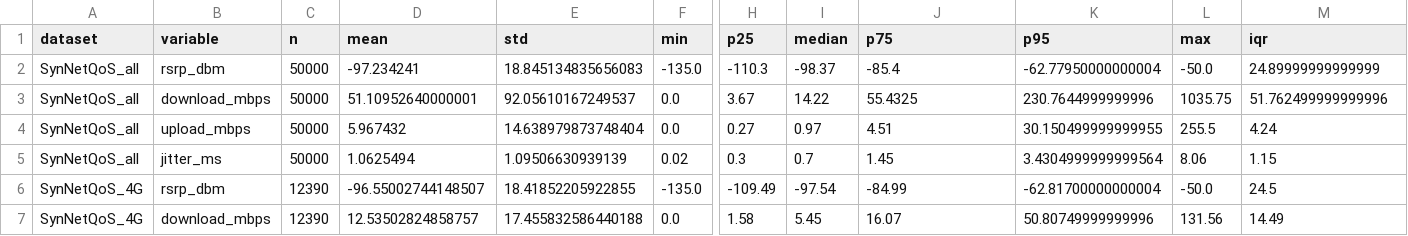
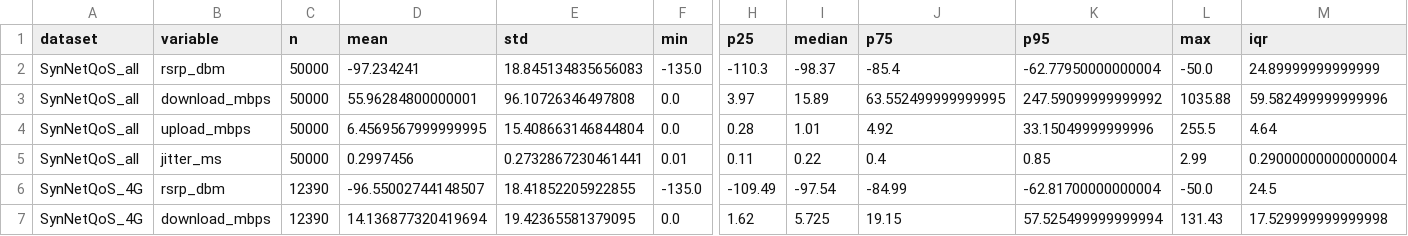
Before and after one commit to codingmoose-dev/synnetqos, a CSV file: results/external_alignment/external_alignment_diagnostic_summary.csv, drawn as a sheet; only a part is shown, gaps mark what is left out; removed rows and columns are numbered as before the commit, all else as after; rows hold the shown columns only; the diff covers the shown part only; the diff names each change by its address in the sheet, - before the commit and + after, or states it on an @@ line.

```diff
--- a/results/external_alignment/external_alignment_diagnostic_summary.csv
+++ b/results/external_alignment/external_alignment_diagnostic_summary.csv
-D3 (mean): 51.10952640000001
+D3 (mean): 55.96284800000001
-E3 (std): 92.05610167249537
+E3 (std): 96.10726346497808
-H3 (p25): 3.67
+H3 (p25): 3.97
-I3 (median): 14.22
+I3 (median): 15.89
-J3 (p75): 55.4325
+J3 (p75): 63.552499999999995
-K3 (p95): 230.7644999999996
+K3 (p95): 247.59099999999992
-L3 (max): 1035.75
+L3 (max): 1035.88
-M3 (iqr): 51.762499999999996
+M3 (iqr): 59.582499999999996
-D4 (mean): 5.967432
+D4 (mean): 6.4569567999999995
-E4 (std): 14.638979873748404
+E4 (std): 15.408663146844804
-H4 (p25): 0.27
+H4 (p25): 0.28
-I4 (median): 0.97
+I4 (median): 1.01
-J4 (p75): 4.51
+J4 (p75): 4.92
-K4 (p95): 30.150499999999955
+K4 (p95): 33.15049999999996
-M4 (iqr): 4.24
+M4 (iqr): 4.64
-row 5: SynNetQoS_all | jitter_ms | 50000 | 1.0625494 | 1.09506630939139 | 0.02 | 0.3 | 0.7 | 1.45 | 3.4304999999999564 | 8.06 | 1.15
+row 5: SynNetQoS_all | jitter_ms | 50000 | 0.2997456 | 0.2732867230461441 | 0.01 | 0.11 | 0.22 | 0.4 | 0.85 | 2.99 | 0.29000000000000004
-D7 (mean): 12.53502824858757
+D7 (mean): 14.136877320419694
-E7 (std): 17.455832586440188
+E7 (std): 19.42365581379095
-H7 (p25): 1.58
+H7 (p25): 1.62
-I7 (median): 5.45
+I7 (median): 5.725
-J7 (p75): 16.07
+J7 (p75): 19.15
-K7 (p95): 50.80749999999996
+K7 (p95): 57.525499999999994
-L7 (max): 131.56
+L7 (max): 131.43
-M7 (iqr): 14.49
+M7 (iqr): 17.529999999999998
```
Also changed, not shown: 1 added row, 1 removed row and 81 edited cells elsewhere in this file, results/external_alignment/external_alignment_campus_controlled_5g_summary.csv, results/external_alignment/external_alignment_summary.csv, 6 other files.
